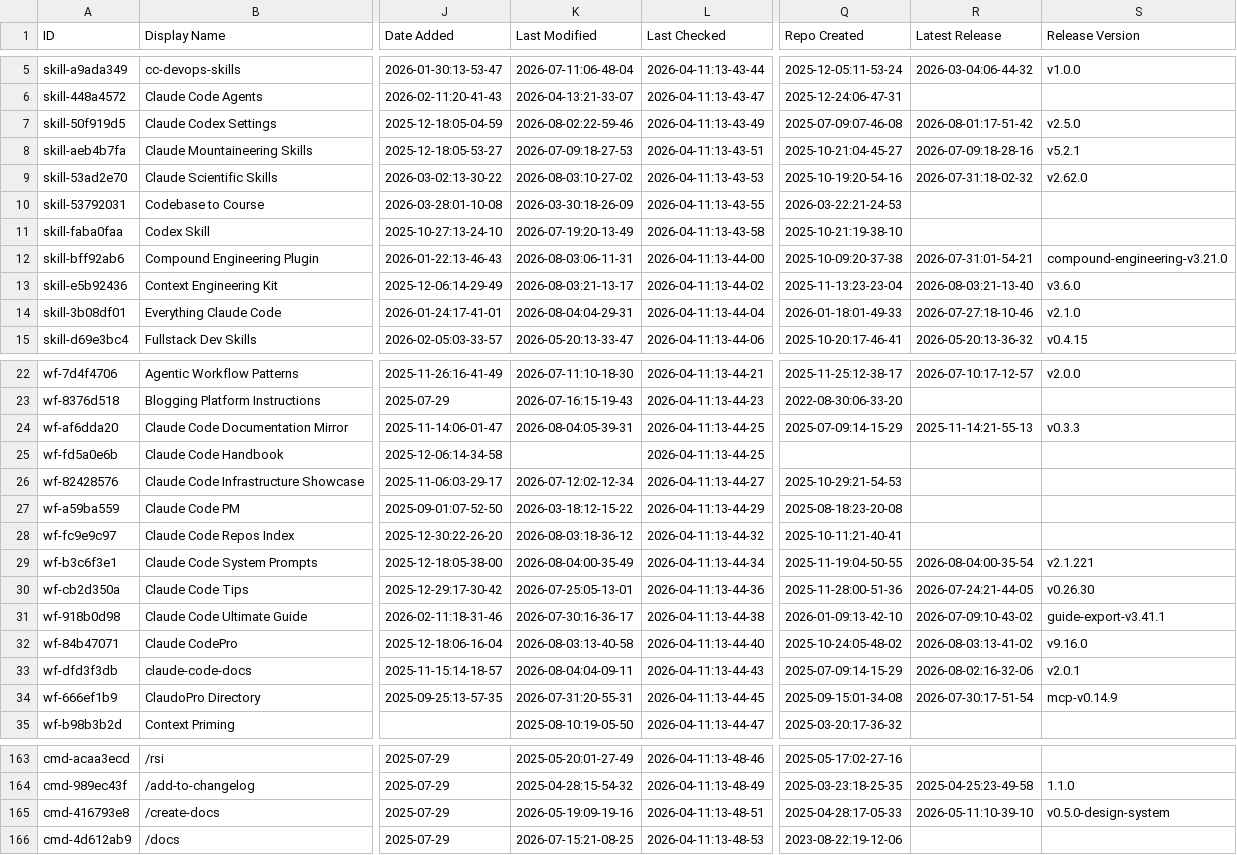
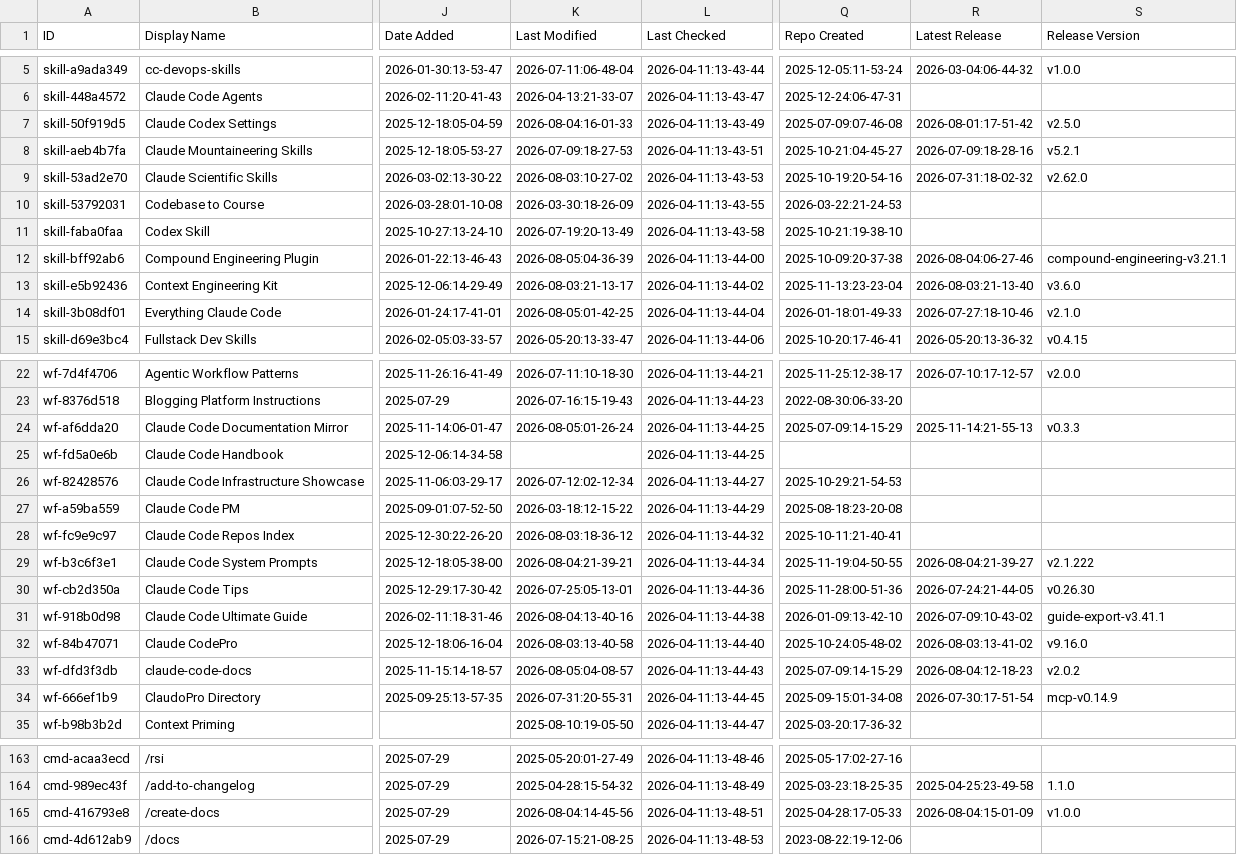
Before and after one commit to sowelswl/awesome-claude-code, a CSV file: THE_RESOURCES_TABLE.csv, drawn as a sheet; only a part is shown, gaps mark what is left out; the diff covers the shown part only; the diff names each change by its address in the sheet, - before the commit and + after, or states it on an @@ line.

```diff
--- a/THE_RESOURCES_TABLE.csv
+++ b/THE_RESOURCES_TABLE.csv
-K7 (Last Modified): 2026-08-02:22-59-46
+K7 (Last Modified): 2026-08-04:16-01-33
-K12 (Last Modified): 2026-08-03:06-11-31
+K12 (Last Modified): 2026-08-05:04-36-39
-R12 (Latest Release): 2026-07-31:01-54-21
+R12 (Latest Release): 2026-08-04:06-27-46
-S12 (Release Version): compound-engineering-v3.21.0
+S12 (Release Version): compound-engineering-v3.21.1
-K14 (Last Modified): 2026-08-04:04-29-31
+K14 (Last Modified): 2026-08-05:01-42-25
-K24 (Last Modified): 2026-08-04:05-39-31
+K24 (Last Modified): 2026-08-05:01-26-24
-K29 (Last Modified): 2026-08-04:00-35-49
+K29 (Last Modified): 2026-08-04:21-39-21
-R29 (Latest Release): 2026-08-04:00-35-54
+R29 (Latest Release): 2026-08-04:21-39-27
-S29 (Release Version): v2.1.221
+S29 (Release Version): v2.1.222
-K31 (Last Modified): 2026-07-30:16-36-17
+K31 (Last Modified): 2026-08-04:13-40-16
-K33 (Last Modified): 2026-08-04:04-09-11
+K33 (Last Modified): 2026-08-05:04-08-57
-R33 (Latest Release): 2026-08-02:16-32-06
+R33 (Latest Release): 2026-08-04:12-18-23
-S33 (Release Version): v2.0.1
+S33 (Release Version): v2.0.2
-K165 (Last Modified): 2026-05-19:09-19-16
+K165 (Last Modified): 2026-08-04:14-45-56
-R165 (Latest Release): 2026-05-11:10-39-10
+R165 (Latest Release): 2026-08-04:15-01-09
-S165 (Release Version): v0.5.0-design-system
+S165 (Release Version): v1.0.0
```
Also changed, not shown: 38 edited cells elsewhere in this file.
